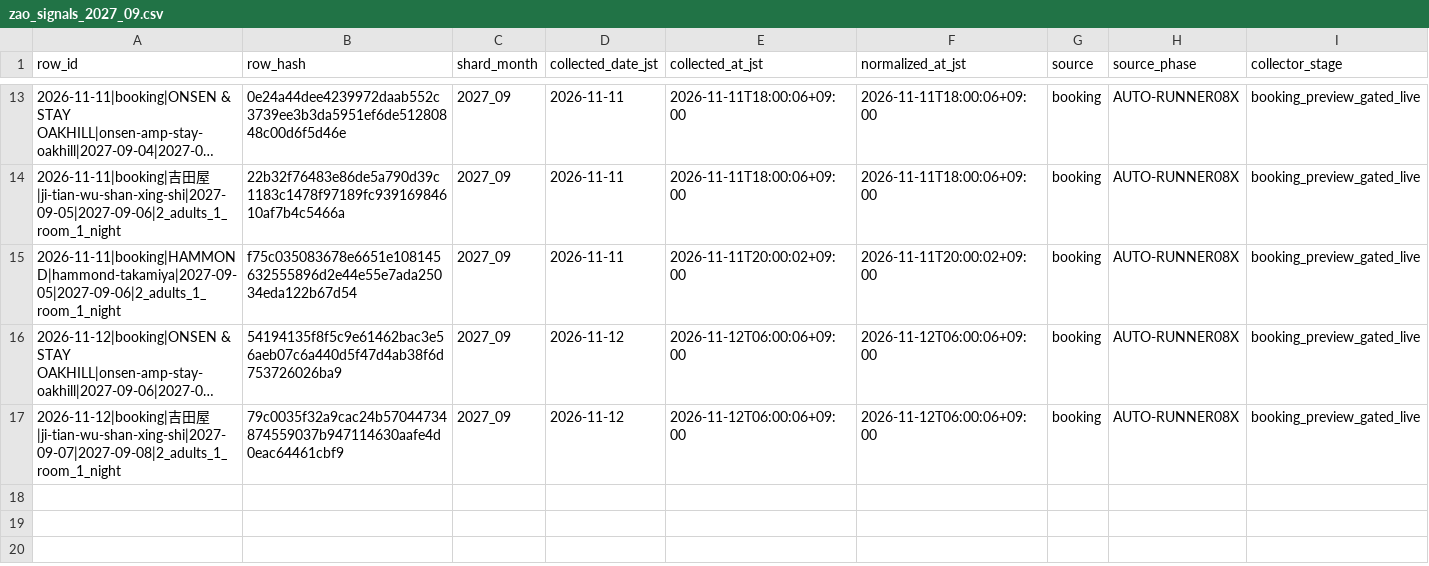
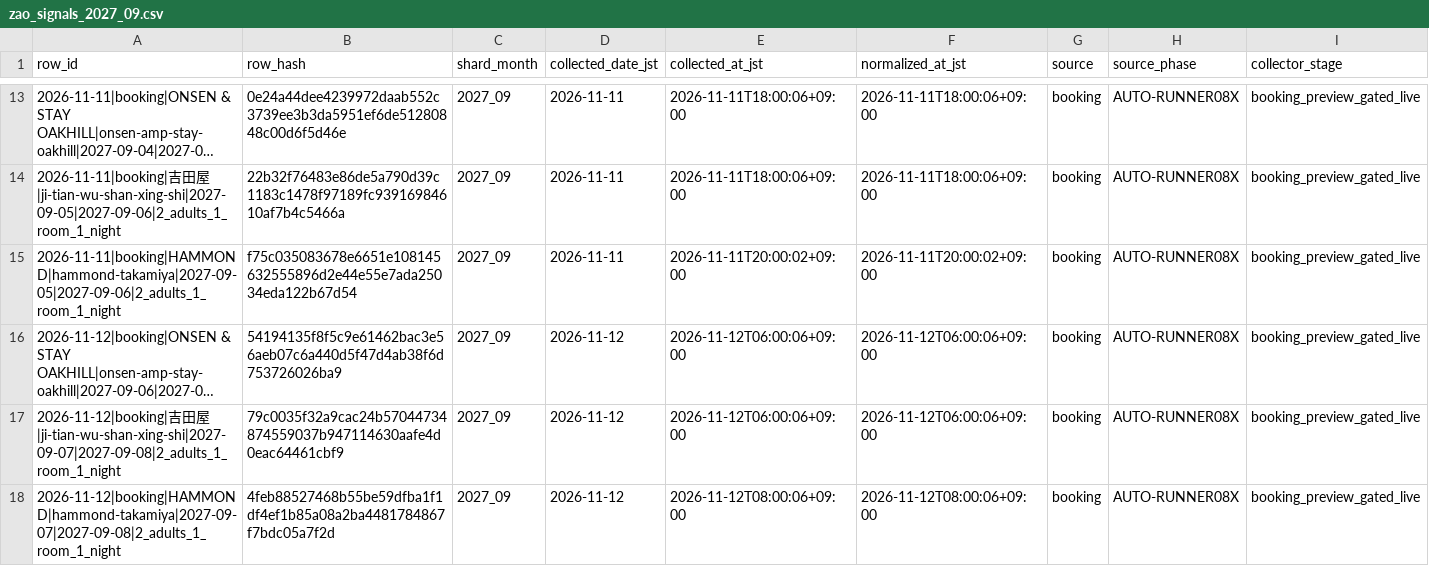
Before and after one commit to ginisato-hash/zao-market-intelligence, a CSV file: .data/history/zao_signals_2027_09.csv, drawn as a sheet; only a part is shown, gaps mark what is left out; long unchanged cells end in …; rows hold the shown columns only; the diff names each change by its address in the sheet, - before the commit and + after, or states it on an @@ line.

```diff
--- a/.data/history/zao_signals_2027_09.csv
+++ b/.data/history/zao_signals_2027_09.csv
+row 18: 2026-11-12|booking|HAMMOND|hammond-takamiya|2027-09-07|2027-09-08|2_adults_1_room_1_night | 4feb88527468b55be59dfba1f1df4ef1b85a08a2ba4481784867f7bdc05a7f2d | 2027_09 | 2026-11-12 | 2026-11-12T08:00:06+09:00 | 2026-11-12T08:00:06+09:00 | booking | AUTO-RUNNER08X | booking_preview_gated_live
```
Also changed, not shown: .data/history/zao_signals_2027_04.csv, .data/history/zao_signals_2027_05.csv, 14 other files.
